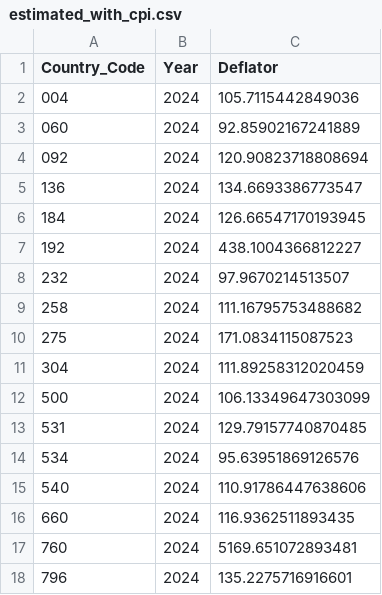
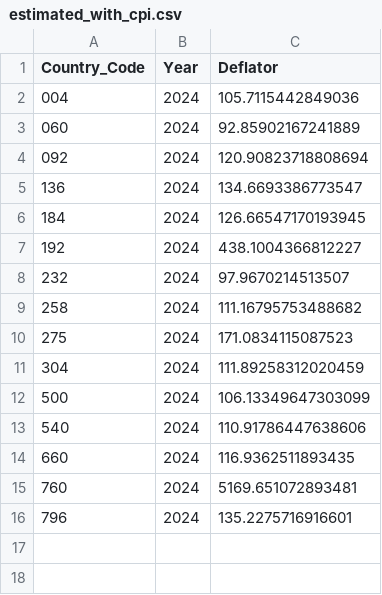
Before and after one commit to JaromirKoflak/gdp-etl, a CSV file: output/estimated_with_cpi.csv, drawn as a sheet.

Commit message:
fixed economies estimated with cpi

```diff
--- a/output/estimated_with_cpi.csv
+++ b/output/estimated_with_cpi.csv
@@ -12,4 +12,2 @@ Country_Code,Year,Deflator
 500,2024,106.13349647303099
-531,2024,129.79157740870485
-534,2024,95.63951869126576
 540,2024,110.91786447638606
```
Also changed, not shown: 12 other files.
